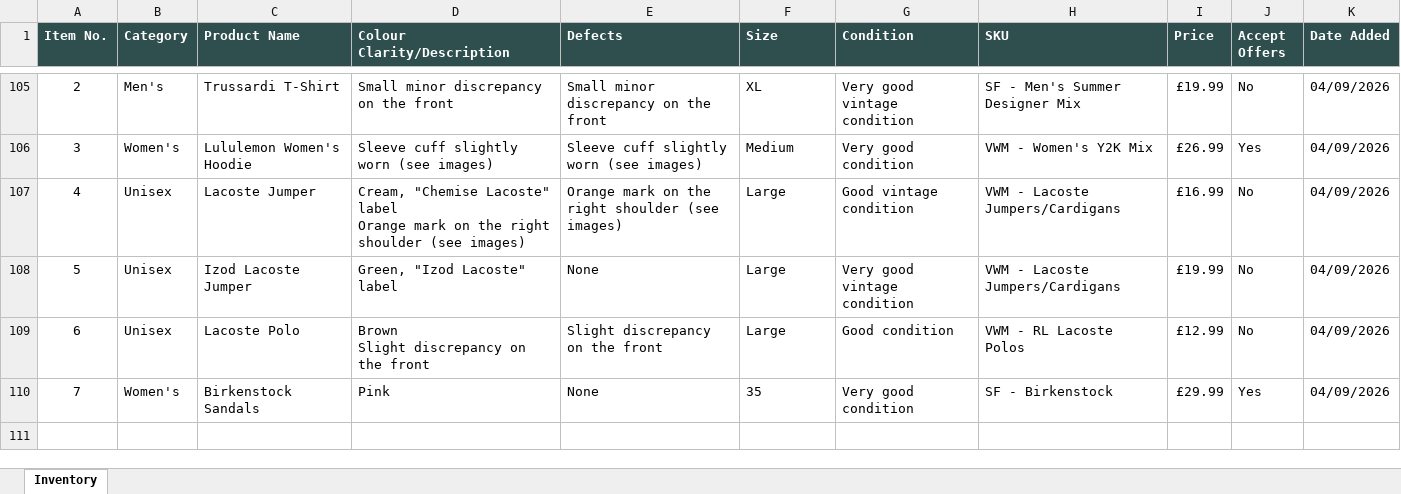
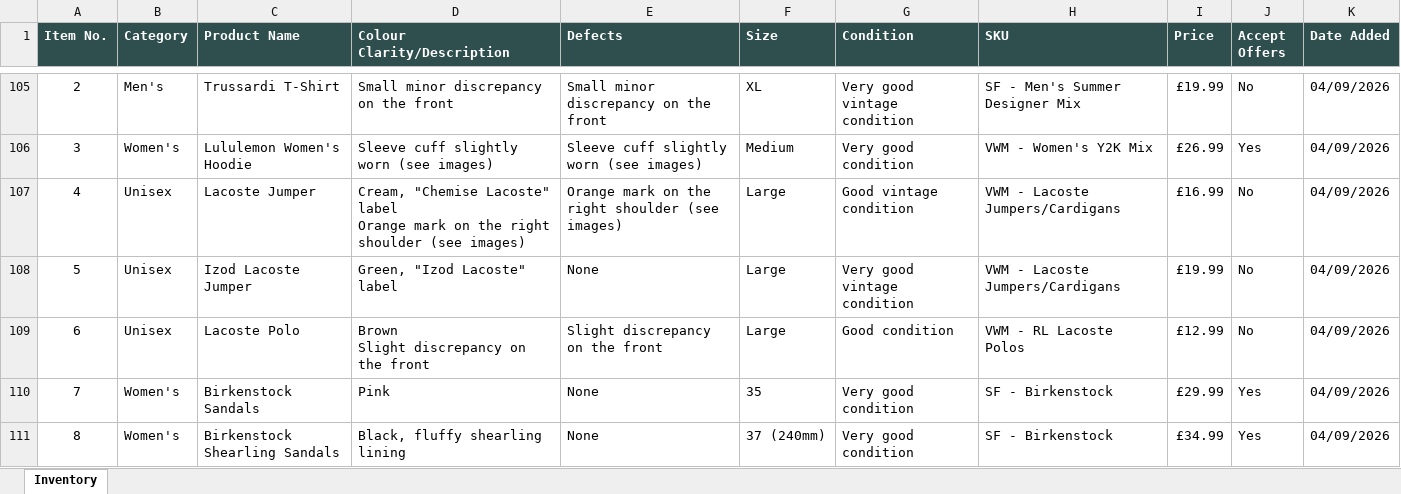
Before and after one commit to Mrwilson1882/Milltown-Archive, an Excel workbook: inventory.xlsx, sheet Inventory, drawn as a sheet; only a part is shown, gaps mark what is left out; values as stored, in another font and other column widths than the file's, no borders; the diff names each change by its address in the sheet, - before the commit and + after, or states it on an @@ line.

```diff
--- a/inventory.xlsx (sheet Inventory)
+++ b/inventory.xlsx (sheet Inventory)
+row 111: 8 | Women's | Birkenstock Shearling Sandals | Black, fluffy shearling lining | None | 37 (240mm) | Very good condition | SF - Birkenstock | £34.99 | Yes | 04/09/2026
```
Also changed, not shown: 2 other files.
